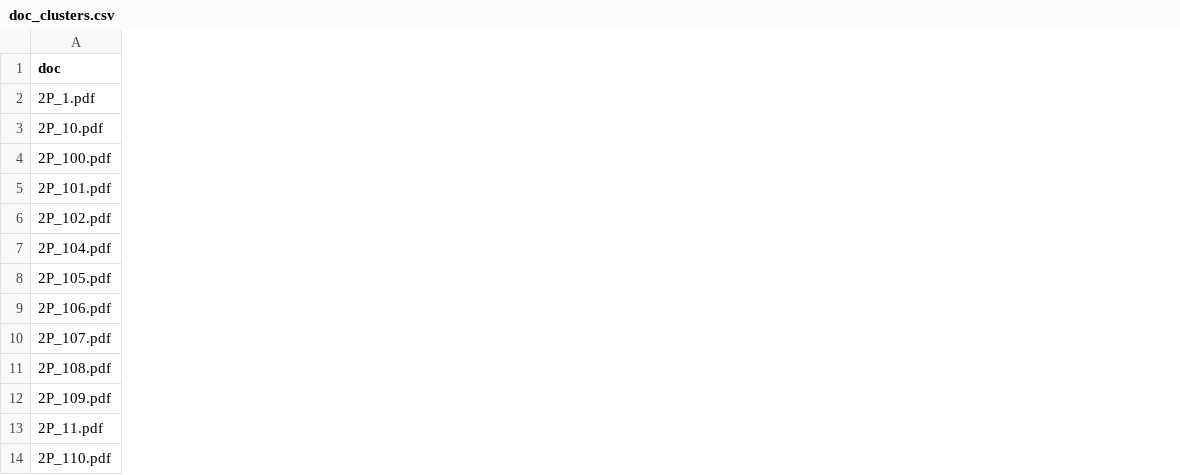
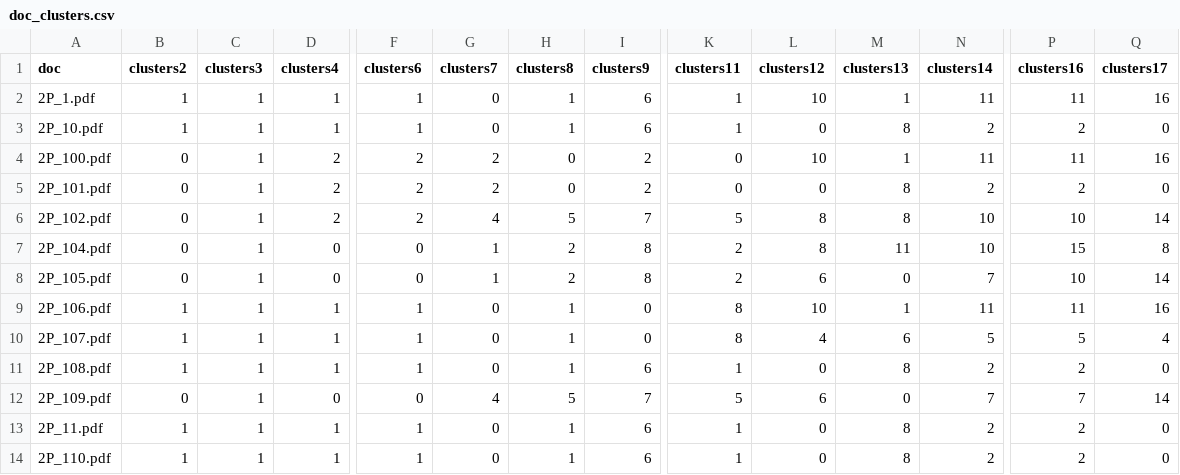
Before and after one commit to tharindu99/OLDtransdiscipline, a CSV file: src/data/doc_clusters.csv, drawn as a sheet; only a part is shown, gaps mark what is left out; the diff covers the shown part only; the diff names each change by its address in the sheet, - before the commit and + after, or states it on an @@ line.

Commit message:
cluster groups updated

```diff
--- a/src/data/doc_clusters.csv
+++ b/src/data/doc_clusters.csv
+column B (clusters2), rows 2-14: 1 | 1 | 0 | 0 | 0 | 0 | 0 | 1 | 1 | 1 | 0 | 1 | 1
+column C (clusters3), rows 2-14: all 1
+column D (clusters4), rows 2-14: 1 | 1 | 2 | 2 | 2 | 0 | 0 | 1 | 1 | 1 | 0 | 1 | 1
+column F (clusters6), rows 2-14: 1 | 1 | 2 | 2 | 2 | 0 | 0 | 1 | 1 | 1 | 0 | 1 | 1
+column G (clusters7), rows 2-14: 0 | 0 | 2 | 2 | 4 | 1 | 1 | 0 | 0 | 0 | 4 | 0 | 0
+column H (clusters8), rows 2-14: 1 | 1 | 0 | 0 | 5 | 2 | 2 | 1 | 1 | 1 | 5 | 1 | 1
+column I (clusters9), rows 2-14: 6 | 6 | 2 | 2 | 7 | 8 | 8 | 0 | 0 | 6 | 7 | 6 | 6
+column K (clusters11), rows 2-14: 1 | 1 | 0 | 0 | 5 | 2 | 2 | 8 | 8 | 1 | 5 | 1 | 1
+column L (clusters12), rows 2-14: 10 | 0 | 10 | 0 | 8 | 8 | 6 | 10 | 4 | 0 | 6 | 0 | 0
+column M (clusters13), rows 2-14: 1 | 8 | 1 | 8 | 8 | 11 | 0 | 1 | 6 | 8 | 0 | 8 | 8
+column N (clusters14), rows 2-14: 11 | 2 | 11 | 2 | 10 | 10 | 7 | 11 | 5 | 2 | 7 | 2 | 2
+column P (clusters16), rows 2-14: 11 | 2 | 11 | 2 | 10 | 15 | 10 | 11 | 5 | 2 | 7 | 2 | 2
+column Q (clusters17), rows 2-14: 16 | 0 | 16 | 0 | 14 | 8 | 14 | 16 | 4 | 0 | 14 | 0 | 0
```
Also changed, not shown: 2 added columns and 4 removed columns elsewhere in this file, 2 other files.
